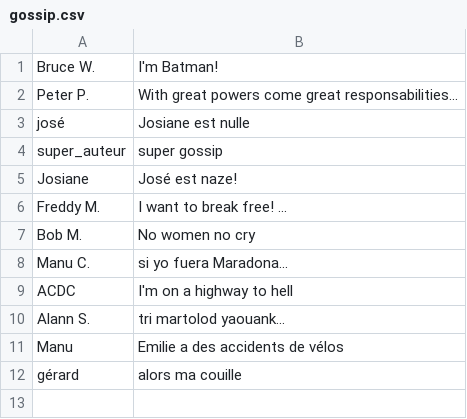
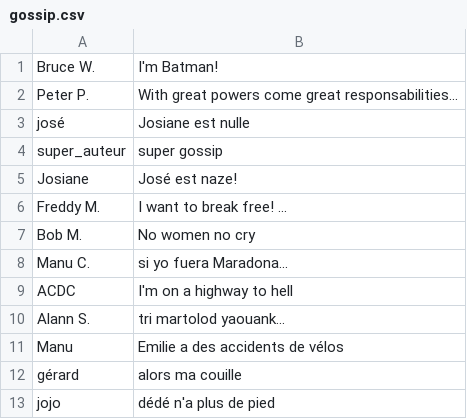
Before and after one commit to Queje/the_gossip_project_sinatra, a CSV file: db/gossip.csv, drawn as a sheet.

```diff
--- a/db/gossip.csv
+++ b/db/gossip.csv
@@ -12 +12,2 @@ Manu,Emilie a des accidents de vélos
 gérard,alors ma couille
+jojo,dédé n'a plus de pied
```
Also changed, not shown: 3 other files.
